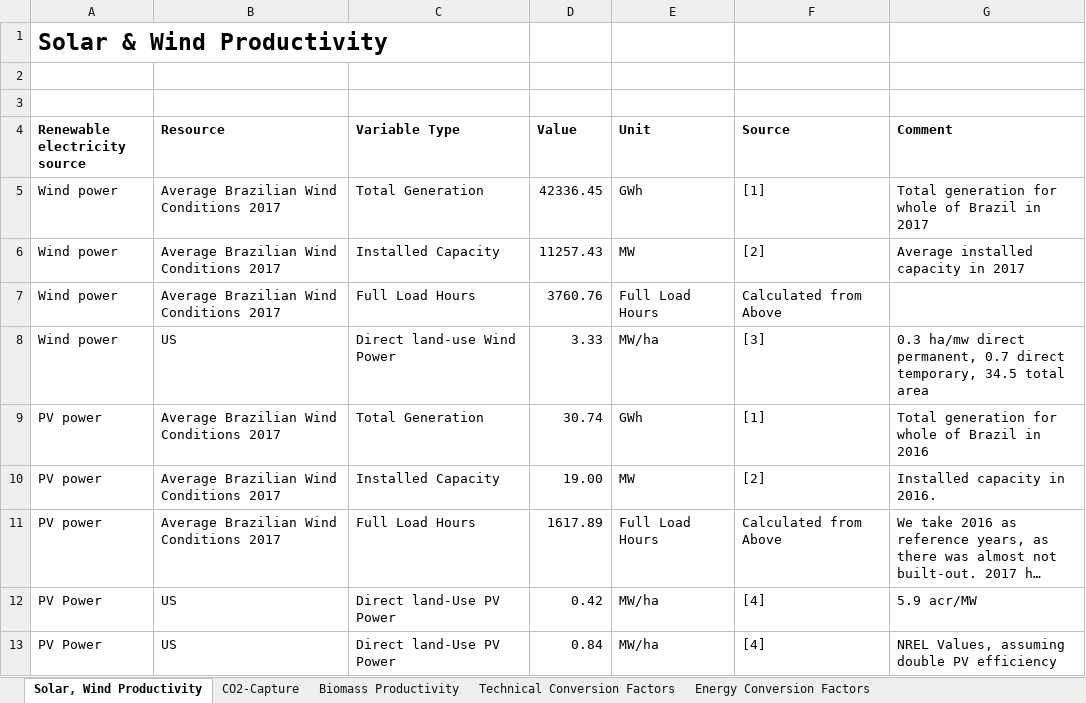
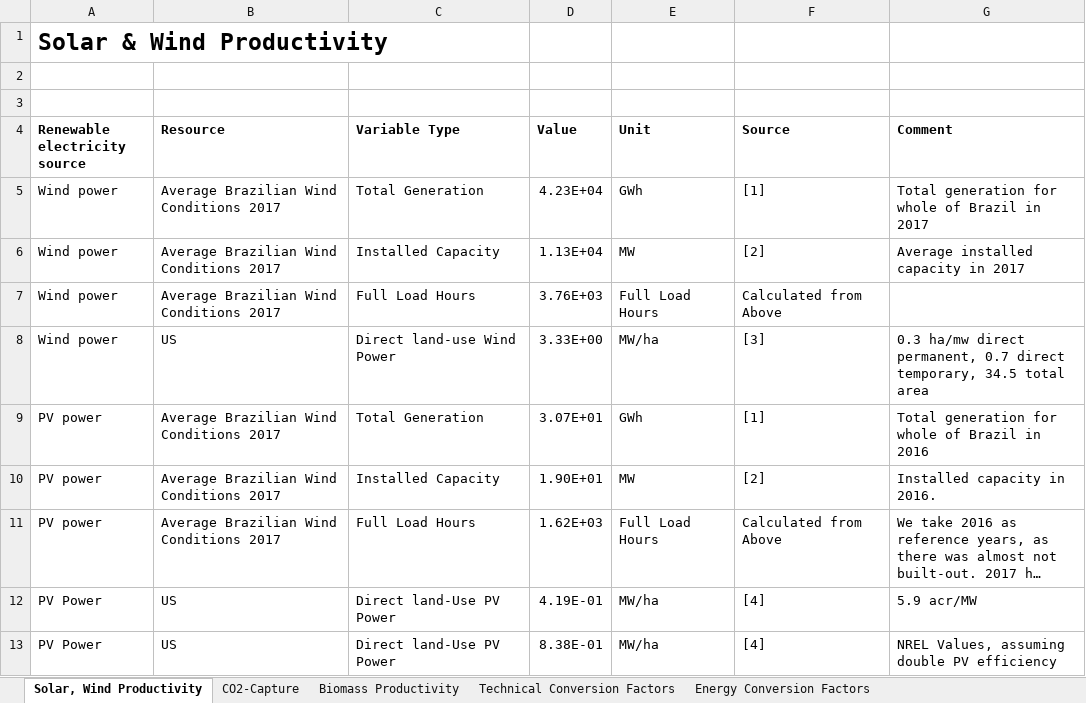
Before and after one commit to inwe-boku/Perspective_Trade, an Excel workbook: table/table1_calculation_data.xlsx, sheet Solar, Wind Productivity, drawn as a sheet; long unchanged cells end in …; values as stored, in another font and other column widths than the file's, no borders; the diff names each change by its address in the sheet, - before the commit and + after, or states it on an @@ line.

```diff
--- a/table/table1_calculation_data.xlsx (sheet Solar, Wind Productivity)
+++ b/table/table1_calculation_data.xlsx (sheet Solar, Wind Productivity)
-D5 (Value): 42336.45
+D5 (Value): 4.23E+04
-D6 (Value): 11257.43
+D6 (Value): 1.13E+04
-D7 (Value): 3760.76
+D7 (Value): 3.76E+03
-D8 (Value): 3.33
+D8 (Value): 3.33E+00
-D9 (Value): 30.74
+D9 (Value): 3.07E+01
-D10 (Value): 19.00
+D10 (Value): 1.90E+01
-D11 (Value): 1617.89
+D11 (Value): 1.62E+03
-D12 (Value): 0.42
+D12 (Value): 4.19E-01
-D13 (Value): 0.84
+D13 (Value): 8.38E-01
```
Also changed, not shown: sheet Land Productivity - Final Table, sheet CO2-Capture, sheet Energy Conversion Factors, sheet Technical Conversion Factors, sheet Biomass Productivity, sheet References, formulas that keep their value, 2 other files.
